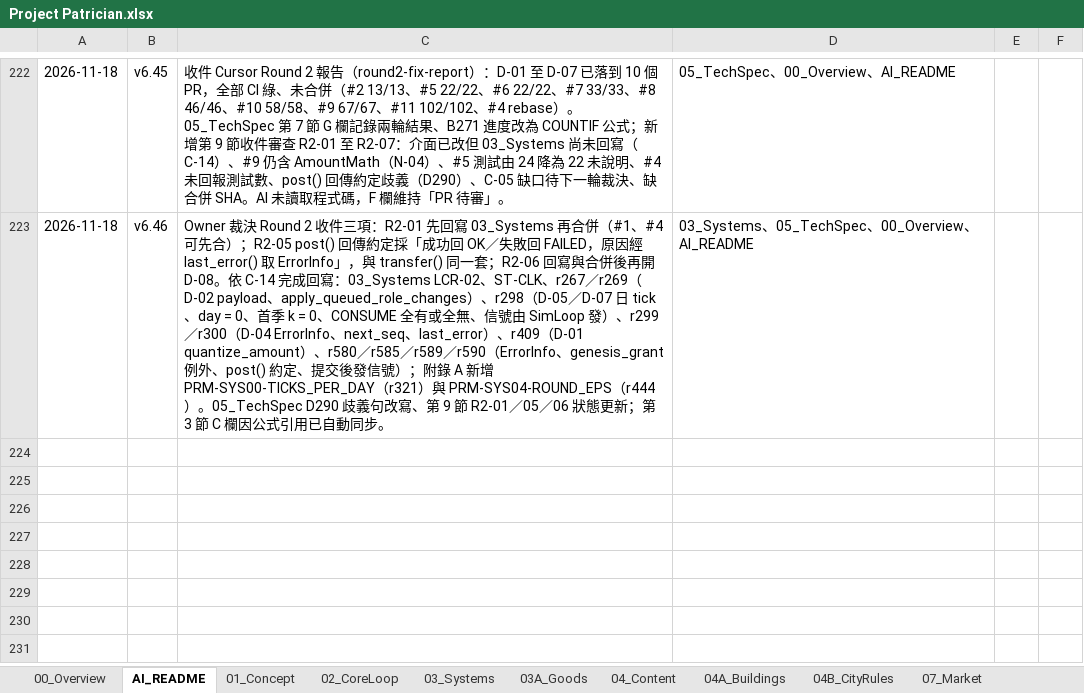
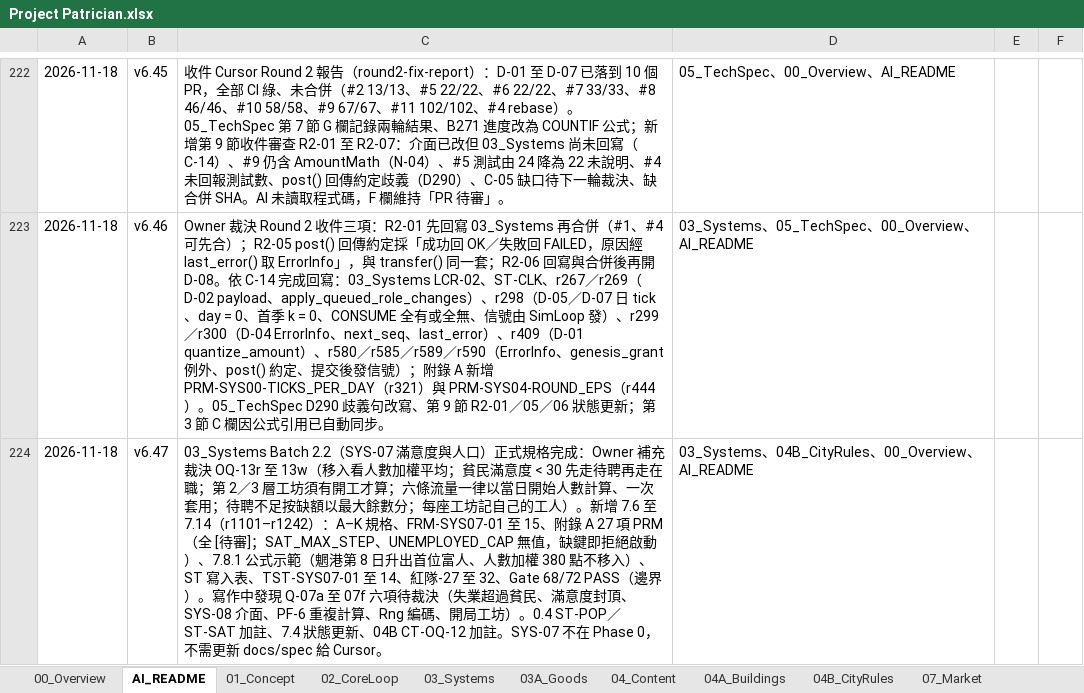
Before and after one commit to wayung0217/Project-Patrician, an Excel workbook: docs/spec/Project Patrician.xlsx, sheet AI_README, drawn as a sheet; only a part is shown, gaps mark what is left out; values as stored, in another font and other column widths than the file's, no borders; the diff covers the shown part only; the diff names each change by its address in the sheet, - before the commit and + after, or states it on an @@ line.

Commit message:
20261118-11:17-Update-docs-specs

```diff
--- a/docs/spec/Project Patrician.xlsx (sheet AI_README)
+++ b/docs/spec/Project Patrician.xlsx (sheet AI_README)
+row 224: 2026-11-18 | v6.47 | 03_Systems Batch 2.2（SYS-07 滿意度與人口）正式規格完成：Owner 補充裁決 OQ-13r 至 13w（移入看人數加權平均；貧民滿意度 < 30 先走待聘再走在職；第 2／3 層工坊須有開工才算；六條流量一律以當日開始人數計算、一次套用；待聘不足按缺額以最大餘數分；每座工坊記自己的工人）。新增 7.6 至 7.14（r1101–r1242）：A–K 規格、FRM-SYS07-01 至 15、附錄 A 27 項 PRM（全 [待審]；SAT_MAX_STEP、UNEMPLOYED_CAP 無值，缺鍵即拒絕啟動）、7.8.1 公式示範（魍港第 8 日升出首位富人、人數加權 380 點不移入）、ST 寫入表、TST-SYS07-01 至 14、紅隊-27 至 32、Gate 68/72 PASS（邊界）。寫作中發現 Q-07a 至 07f 六項待裁決（失業超過貧民、滿意度封頂、SYS-08 介面、PF-6 重複計算、Rng 編碼、開局工坊）。0.4 ST-POP／ST-SAT 加註、7.4 狀態更新、04B CT-OQ-12 加註。SYS-07 不在 Phase 0，不需更新 docs/spec 給 Cursor。 | 03_Systems、04B_CityRules、00_Overview、AI_README
```
Also changed, not shown: 1 added row and 2 edited cells elsewhere in this sheet, sheet 03_Systems, sheet 05_TechSpec, sheet 00_Overview, sheet 04B_CityRules, 3 other files.
